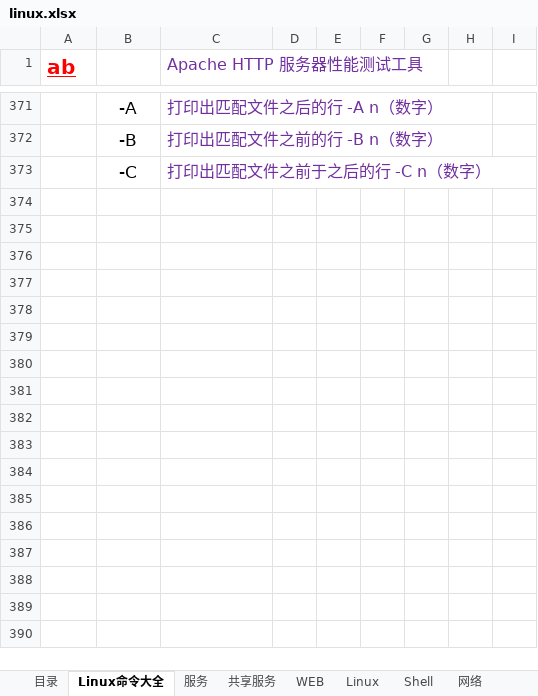
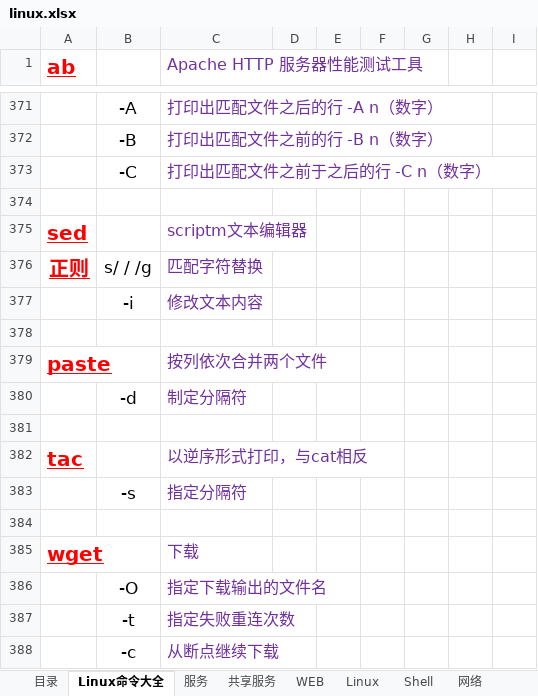
Before and after one commit to FirewoodBloody/Linux, an Excel workbook: linux.xlsx, sheet Linux命令大全, drawn as a sheet; only a part is shown, gaps mark what is left out; values as stored, in another font and other column widths than the file's, no borders; the diff names each change by its address in the sheet, - before the commit and + after, or states it on an @@ line.

Commit message:
xx

```diff
--- a/linux.xlsx (sheet Linux命令大全)
+++ b/linux.xlsx (sheet Linux命令大全)
+row 374: (empty)
+row 375: sed |  | scriptm文本编辑器
+row 376: 正则 | s/ / /g | 匹配字符替换
+row 377:  | -i | 修改文本内容
+row 378: (empty)
+row 379: paste |  | 按列依次合并两个文件
+row 380:  | -d | 制定分隔符
+row 381: (empty)
+row 382: tac |  | 以逆序形式打印，与cat相反
+row 383:  | -s | 指定分隔符
+row 384: (empty)
+row 385: wget |  | 下载
+row 386:  | -O | 指定下载输出的文件名
+row 387:  | -t | 指定失败重连次数
+row 388:  | -c | 从断点继续下载
```
